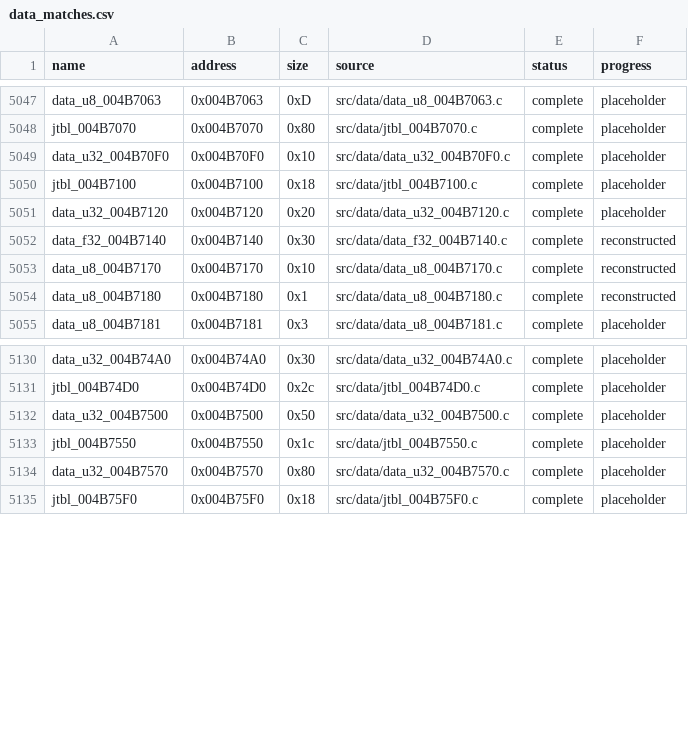
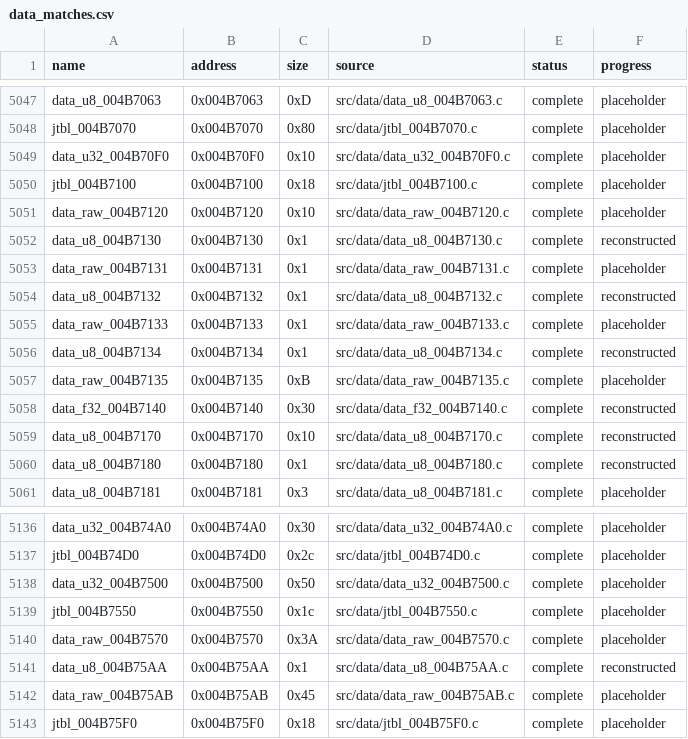
Before and after one commit to g-guthrie/mvc2-ps2-decomp, a CSV file: config/data_matches.csv, drawn as a sheet; only a part is shown, gaps mark what is left out.

```diff
--- a/config/data_matches.csv
+++ b/config/data_matches.csv
@@ -5050,3 +5050,9 @@ data_u32_004B70F0,0x004B70F0,0x10,src/data/data_u32_004B70F0.c,complete,placehol
 jtbl_004B7100,0x004B7100,0x18,src/data/jtbl_004B7100.c,complete,placeholder
-data_u32_004B7120,0x004B7120,0x20,src/data/data_u32_004B7120.c,complete,placeholder
+data_raw_004B7120,0x004B7120,0x10,src/data/data_raw_004B7120.c,complete,placeholder
+data_u8_004B7130,0x004B7130,0x1,src/data/data_u8_004B7130.c,complete,reconstructed
+data_raw_004B7131,0x004B7131,0x1,src/data/data_raw_004B7131.c,complete,placeholder
+data_u8_004B7132,0x004B7132,0x1,src/data/data_u8_004B7132.c,complete,reconstructed
+data_raw_004B7133,0x004B7133,0x1,src/data/data_raw_004B7133.c,complete,placeholder
+data_u8_004B7134,0x004B7134,0x1,src/data/data_u8_004B7134.c,complete,reconstructed
+data_raw_004B7135,0x004B7135,0xB,src/data/data_raw_004B7135.c,complete,placeholder
 data_f32_004B7140,0x004B7140,0x30,src/data/data_f32_004B7140.c,complete,reconstructed
@@ -5133,3 +5139,5 @@ data_u32_004B7500,0x004B7500,0x50,src/data/data_u32_004B7500.c,complete,placehol
 jtbl_004B7550,0x004B7550,0x1c,src/data/jtbl_004B7550.c,complete,placeholder
-data_u32_004B7570,0x004B7570,0x80,src/data/data_u32_004B7570.c,complete,placeholder
+data_raw_004B7570,0x004B7570,0x3A,src/data/data_raw_004B7570.c,complete,placeholder
+data_u8_004B75AA,0x004B75AA,0x1,src/data/data_u8_004B75AA.c,complete,reconstructed
+data_raw_004B75AB,0x004B75AB,0x45,src/data/data_raw_004B75AB.c,complete,placeholder
 jtbl_004B75F0,0x004B75F0,0x18,src/data/jtbl_004B75F0.c,complete,placeholder
```
Also changed, not shown: config/data_units.csv, 12 other files.
